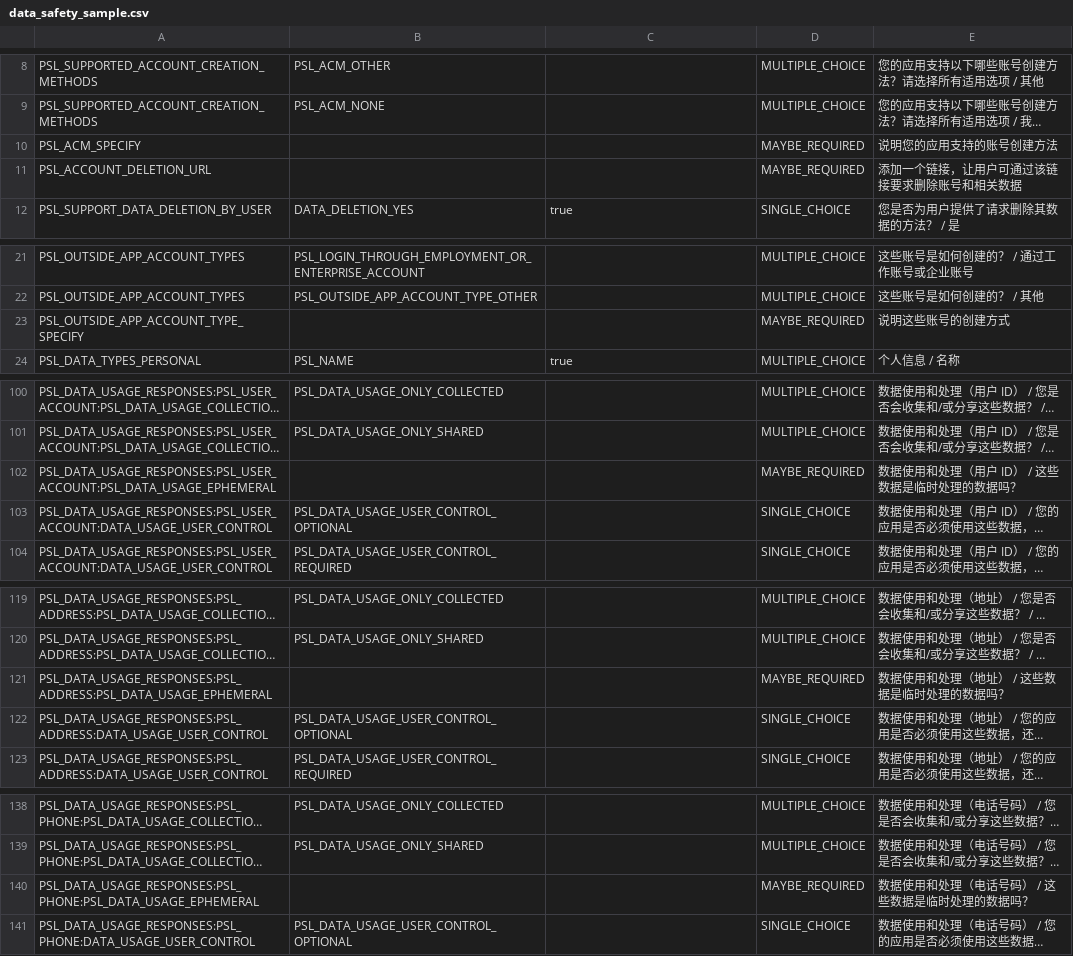
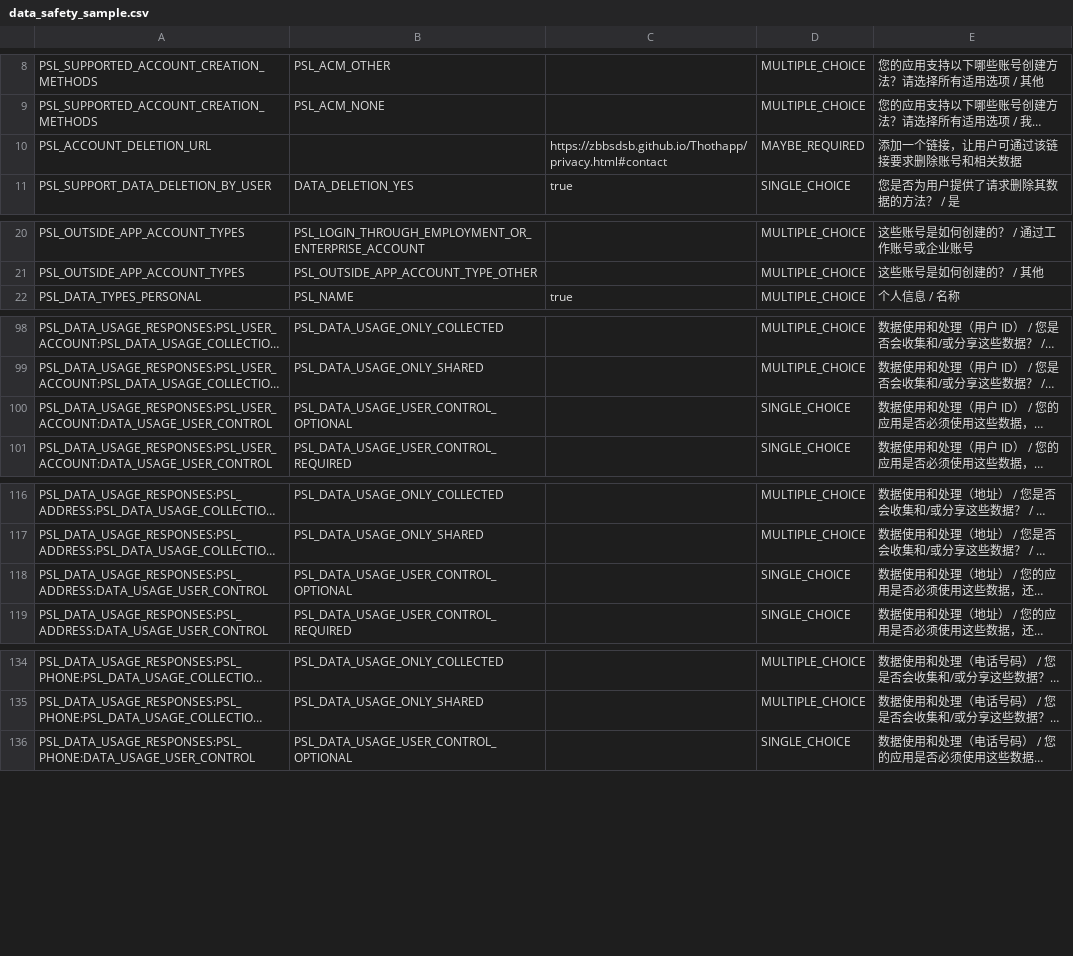
Before and after one commit to zbbsdsb/Thothapp, a CSV file: store-assets/data_safety_sample.csv, drawn as a sheet; only a part is shown, gaps mark what is left out; long unchanged cells end in …; removed rows and columns are numbered as before the commit, all else as after; the diff covers the shown part only; the diff names each change by its address in the sheet, - before the commit and + after, or states it on an @@ line.

```diff
--- a/store-assets/data_safety_sample.csv
+++ b/store-assets/data_safety_sample.csv
-row 10: PSL_ACM_SPECIFY |  |  | MAYBE_REQUIRED | 说明您的应用支持的账号创建方法
-C10: (empty)
+C10: https://zbbsdsb.github.io/Thothapp/privacy.html#contact
-row 23: PSL_OUTSIDE_APP_ACCOUNT_TYPE_SPECIFY |  |  | MAYBE_REQUIRED | 说明这些账号的创建方式
-row 102: PSL_DATA_USAGE_RESPONSES:PSL_USER_ACCOUNT:PSL_DATA_USAGE_EPHEMERAL |  |  | MAYBE_REQUIRED | 数据使用和处理（用户 ID） / 这些数据是临时处理的数据吗？
-row 121: PSL_DATA_USAGE_RESPONSES:PSL_ADDRESS:PSL_DATA_USAGE_EPHEMERAL |  |  | MAYBE_REQUIRED | 数据使用和处理（地址） / 这些数据是临时处理的数据吗？
-row 140: PSL_DATA_USAGE_RESPONSES:PSL_PHONE:PSL_DATA_USAGE_EPHEMERAL |  |  | MAYBE_REQUIRED | 数据使用和处理（电话号码） / 这些数据是临时处理的数据吗？
```
Also changed, not shown: 30 removed rows and 2 edited cells elsewhere in this file, 59 other files.
